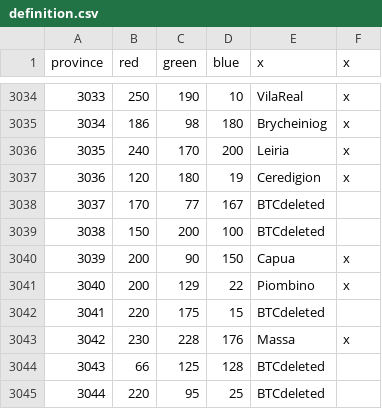
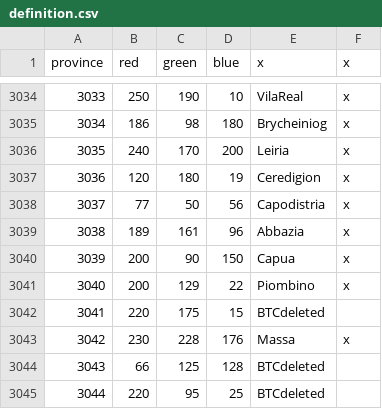
Before and after one commit to AlejandroGiner/Lux-in-Tenebris, a CSV file: map/definition.csv, drawn as a sheet; only a part is shown, gaps mark what is left out.

```diff
--- a/map/definition.csv
+++ b/map/definition.csv
@@ -3037,4 +3037,4 @@ province;red;green;blue;x;x
 3036;120;180;19;Ceredigion;x
-3037;170;77;167;BTCdeleted
-3038;150;200;100;BTCdeleted
+3037;77;50;56;Capodistria;x
+3038;189;161;96;Abbazia;x
 3039;200;90;150;Capua;x
```
Also changed, not shown: map/adjacencies.csv, 36 other files.
